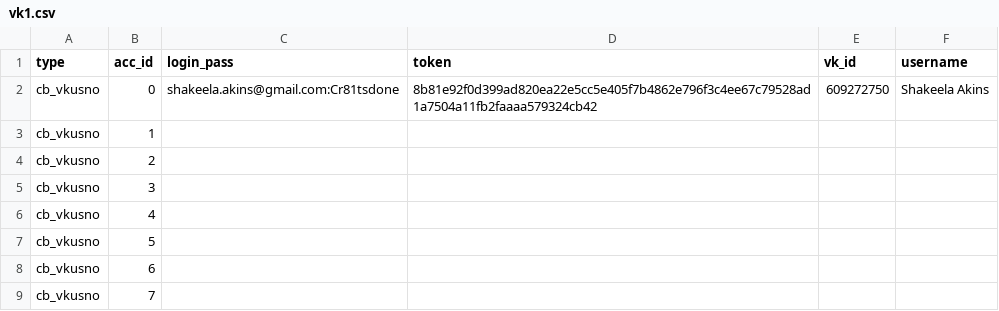
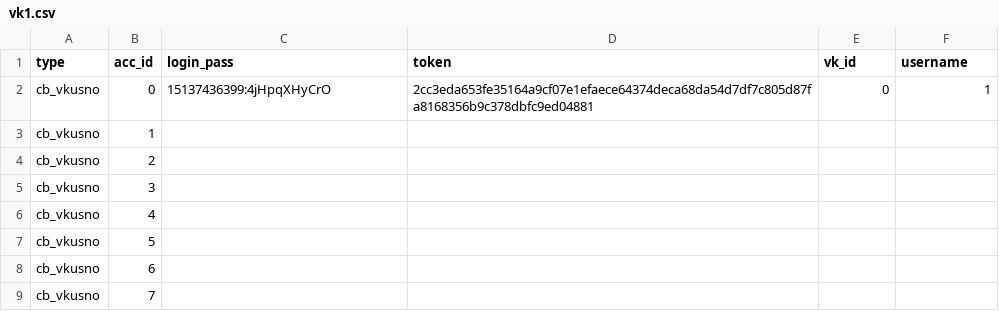
Before and after one commit to colorfulpaintofapriltoday/data, a CSV file: vk1.csv, drawn as a sheet; only a part is shown.

Commit message:
Update vk1.csv

```diff
--- a/vk1.csv
+++ b/vk1.csv
@@ -1,3 +1,3 @@
 type,acc_id,login_pass,token,vk_id,username
-cb_vkusno,0,shakeela.akins@gmail.com:Cr81tsdone,8b81e92f0d399ad820ea22e5cc5e405f7b4862e796f3c4ee67c79528ad1a7504a11fb2faaaa579324cb42,609272750,Shakeela Akins
+cb_vkusno,0,15137436399:4jHpqXHyCrO,2cc3eda653fe35164a9cf07e1efaece64374deca68da54d7df7c805d87fa8168356b9c378dbfc9ed04881,0,1
 cb_vkusno,1,
```
